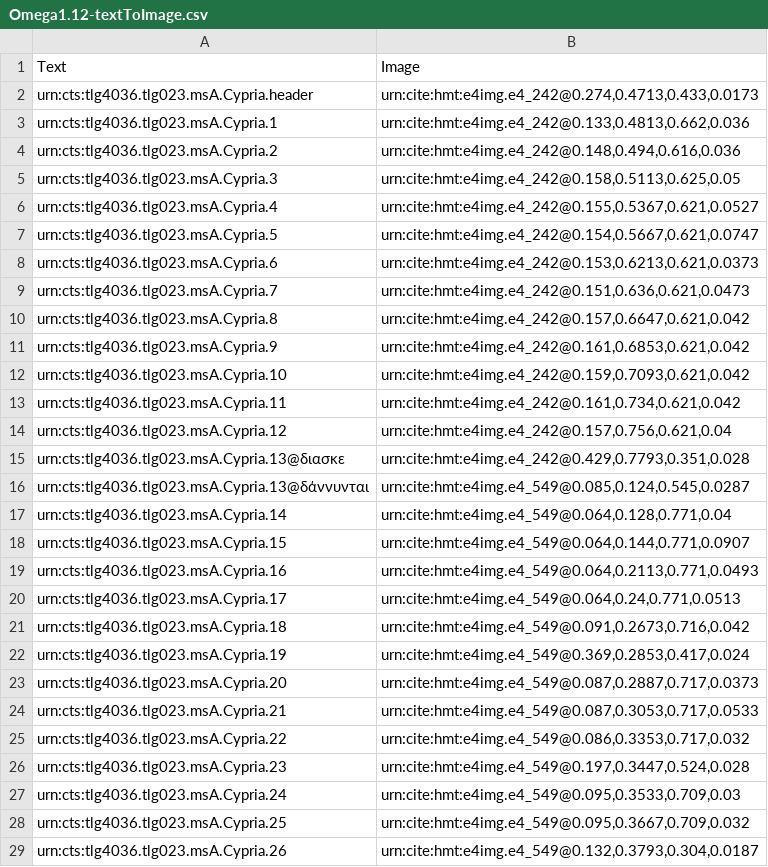
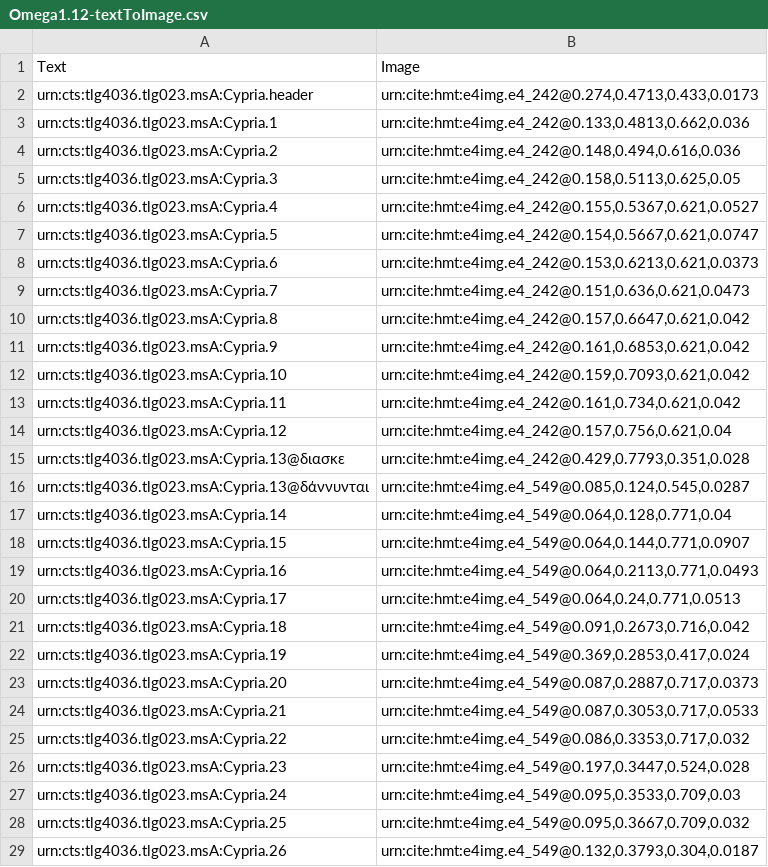
Before and after one commit to neelsmith/retelling, a CSV file: indices/Omega1.12-textToImage.csv, drawn as a sheet.

Commit message:
Update Omega1.12-textToImage.csv
fixed urns

```diff
--- a/indices/Omega1.12-textToImage.csv
+++ b/indices/Omega1.12-textToImage.csv
@@ -1,29 +1,29 @@
 Text,Image
-urn:cts:tlg4036.tlg023.msA.Cypria.header,"urn:cite:hmt:e4img.e4_242@0.274,0.4713,0.433,0.0173"
-urn:cts:tlg4036.tlg023.msA.Cypria.1,"urn:cite:hmt:e4img.e4_242@0.133,0.4813,0.662,0.036"
-urn:cts:tlg4036.tlg023.msA.Cypria.2,"urn:cite:hmt:e4img.e4_242@0.148,0.494,0.616,0.036"
-urn:cts:tlg4036.tlg023.msA.Cypria.3,"urn:cite:hmt:e4img.e4_242@0.158,0.5113,0.625,0.05"
-urn:cts:tlg4036.tlg023.msA.Cypria.4,"urn:cite:hmt:e4img.e4_242@0.155,0.5367,0.621,0.0527"
-urn:cts:tlg4036.tlg023.msA.Cypria.5,"urn:cite:hmt:e4img.e4_242@0.154,0.5667,0.621,0.0747"
-urn:cts:tlg4036.tlg023.msA.Cypria.6,"urn:cite:hmt:e4img.e4_242@0.153,0.6213,0.621,0.0373"
-urn:cts:tlg4036.tlg023.msA.Cypria.7,"urn:cite:hmt:e4img.e4_242@0.151,0.636,0.621,0.0473"
-urn:cts:tlg4036.tlg023.msA.Cypria.8,"urn:cite:hmt:e4img.e4_242@0.157,0.6647,0.621,0.042"
-urn:cts:tlg4036.tlg023.msA.Cypria.9,"urn:cite:hmt:e4img.e4_242@0.161,0.6853,0.621,0.042"
-urn:cts:tlg4036.tlg023.msA.Cypria.10,"urn:cite:hmt:e4img.e4_242@0.159,0.7093,0.621,0.042"
-urn:cts:tlg4036.tlg023.msA.Cypria.11,"urn:cite:hmt:e4img.e4_242@0.161,0.734,0.621,0.042"
-urn:cts:tlg4036.tlg023.msA.Cypria.12,"urn:cite:hmt:e4img.e4_242@0.157,0.756,0.621,0.04"
-urn:cts:tlg4036.tlg023.msA.Cypria.13@διασκε,"urn:cite:hmt:e4img.e4_242@0.429,0.7793,0.351,0.028"
-urn:cts:tlg4036.tlg023.msA.Cypria.13@δάννυνται,"urn:cite:hmt:e4img.e4_549@0.085,0.124,0.545,0.0287"
-urn:cts:tlg4036.tlg023.msA.Cypria.14,"urn:cite:hmt:e4img.e4_549@0.064,0.128,0.771,0.04"
-urn:cts:tlg4036.tlg023.msA.Cypria.15,"urn:cite:hmt:e4img.e4_549@0.064,0.144,0.771,0.0907"
-urn:cts:tlg4036.tlg023.msA.Cypria.16,"urn:cite:hmt:e4img.e4_549@0.064,0.2113,0.771,0.0493"
-urn:cts:tlg4036.tlg023.msA.Cypria.17,"urn:cite:hmt:e4img.e4_549@0.064,0.24,0.771,0.0513"
-urn:cts:tlg4036.tlg023.msA.Cypria.18,"urn:cite:hmt:e4img.e4_549@0.091,0.2673,0.716,0.042"
-urn:cts:tlg4036.tlg023.msA.Cypria.19,"urn:cite:hmt:e4img.e4_549@0.369,0.2853,0.417,0.024"
-urn:cts:tlg4036.tlg023.msA.Cypria.20,"urn:cite:hmt:e4img.e4_549@0.087,0.2887,0.717,0.0373"
-urn:cts:tlg4036.tlg023.msA.Cypria.21,"urn:cite:hmt:e4img.e4_549@0.087,0.3053,0.717,0.0533"
-urn:cts:tlg4036.tlg023.msA.Cypria.22,"urn:cite:hmt:e4img.e4_549@0.086,0.3353,0.717,0.032"
-urn:cts:tlg4036.tlg023.msA.Cypria.23,"urn:cite:hmt:e4img.e4_549@0.197,0.3447,0.524,0.028"
-urn:cts:tlg4036.tlg023.msA.Cypria.24,"urn:cite:hmt:e4img.e4_549@0.095,0.3533,0.709,0.03"
-urn:cts:tlg4036.tlg023.msA.Cypria.25,"urn:cite:hmt:e4img.e4_549@0.095,0.3667,0.709,0.032"
-urn:cts:tlg4036.tlg023.msA.Cypria.26,"urn:cite:hmt:e4img.e4_549@0.132,0.3793,0.304,0.0187"
+urn:cts:tlg4036.tlg023.msA:Cypria.header,"urn:cite:hmt:e4img.e4_242@0.274,0.4713,0.433,0.0173"
+urn:cts:tlg4036.tlg023.msA:Cypria.1,"urn:cite:hmt:e4img.e4_242@0.133,0.4813,0.662,0.036"
+urn:cts:tlg4036.tlg023.msA:Cypria.2,"urn:cite:hmt:e4img.e4_242@0.148,0.494,0.616,0.036"
+urn:cts:tlg4036.tlg023.msA:Cypria.3,"urn:cite:hmt:e4img.e4_242@0.158,0.5113,0.625,0.05"
+urn:cts:tlg4036.tlg023.msA:Cypria.4,"urn:cite:hmt:e4img.e4_242@0.155,0.5367,0.621,0.0527"
+urn:cts:tlg4036.tlg023.msA:Cypria.5,"urn:cite:hmt:e4img.e4_242@0.154,0.5667,0.621,0.0747"
+urn:cts:tlg4036.tlg023.msA:Cypria.6,"urn:cite:hmt:e4img.e4_242@0.153,0.6213,0.621,0.0373"
+urn:cts:tlg4036.tlg023.msA:Cypria.7,"urn:cite:hmt:e4img.e4_242@0.151,0.636,0.621,0.0473"
+urn:cts:tlg4036.tlg023.msA:Cypria.8,"urn:cite:hmt:e4img.e4_242@0.157,0.6647,0.621,0.042"
+urn:cts:tlg4036.tlg023.msA:Cypria.9,"urn:cite:hmt:e4img.e4_242@0.161,0.6853,0.621,0.042"
+urn:cts:tlg4036.tlg023.msA:Cypria.10,"urn:cite:hmt:e4img.e4_242@0.159,0.7093,0.621,0.042"
+urn:cts:tlg4036.tlg023.msA:Cypria.11,"urn:cite:hmt:e4img.e4_242@0.161,0.734,0.621,0.042"
+urn:cts:tlg4036.tlg023.msA:Cypria.12,"urn:cite:hmt:e4img.e4_242@0.157,0.756,0.621,0.04"
+urn:cts:tlg4036.tlg023.msA:Cypria.13@διασκε,"urn:cite:hmt:e4img.e4_242@0.429,0.7793,0.351,0.028"
+urn:cts:tlg4036.tlg023.msA:Cypria.13@δάννυνται,"urn:cite:hmt:e4img.e4_549@0.085,0.124,0.545,0.0287"
+urn:cts:tlg4036.tlg023.msA:Cypria.14,"urn:cite:hmt:e4img.e4_549@0.064,0.128,0.771,0.04"
+urn:cts:tlg4036.tlg023.msA:Cypria.15,"urn:cite:hmt:e4img.e4_549@0.064,0.144,0.771,0.0907"
+urn:cts:tlg4036.tlg023.msA:Cypria.16,"urn:cite:hmt:e4img.e4_549@0.064,0.2113,0.771,0.0493"
+urn:cts:tlg4036.tlg023.msA:Cypria.17,"urn:cite:hmt:e4img.e4_549@0.064,0.24,0.771,0.0513"
+urn:cts:tlg4036.tlg023.msA:Cypria.18,"urn:cite:hmt:e4img.e4_549@0.091,0.2673,0.716,0.042"
+urn:cts:tlg4036.tlg023.msA:Cypria.19,"urn:cite:hmt:e4img.e4_549@0.369,0.2853,0.417,0.024"
+urn:cts:tlg4036.tlg023.msA:Cypria.20,"urn:cite:hmt:e4img.e4_549@0.087,0.2887,0.717,0.0373"
+urn:cts:tlg4036.tlg023.msA:Cypria.21,"urn:cite:hmt:e4img.e4_549@0.087,0.3053,0.717,0.0533"
+urn:cts:tlg4036.tlg023.msA:Cypria.22,"urn:cite:hmt:e4img.e4_549@0.086,0.3353,0.717,0.032"
+urn:cts:tlg4036.tlg023.msA:Cypria.23,"urn:cite:hmt:e4img.e4_549@0.197,0.3447,0.524,0.028"
+urn:cts:tlg4036.tlg023.msA:Cypria.24,"urn:cite:hmt:e4img.e4_549@0.095,0.3533,0.709,0.03"
+urn:cts:tlg4036.tlg023.msA:Cypria.25,"urn:cite:hmt:e4img.e4_549@0.095,0.3667,0.709,0.032"
+urn:cts:tlg4036.tlg023.msA:Cypria.26,"urn:cite:hmt:e4img.e4_549@0.132,0.3793,0.304,0.0187"
```
